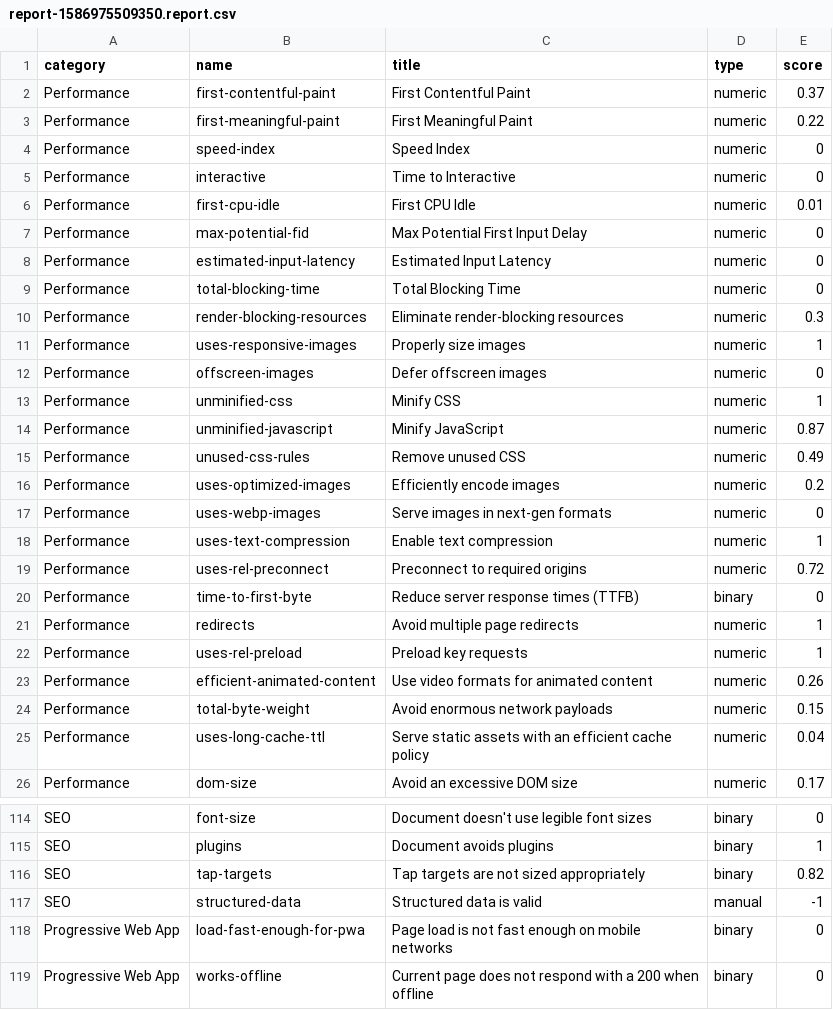
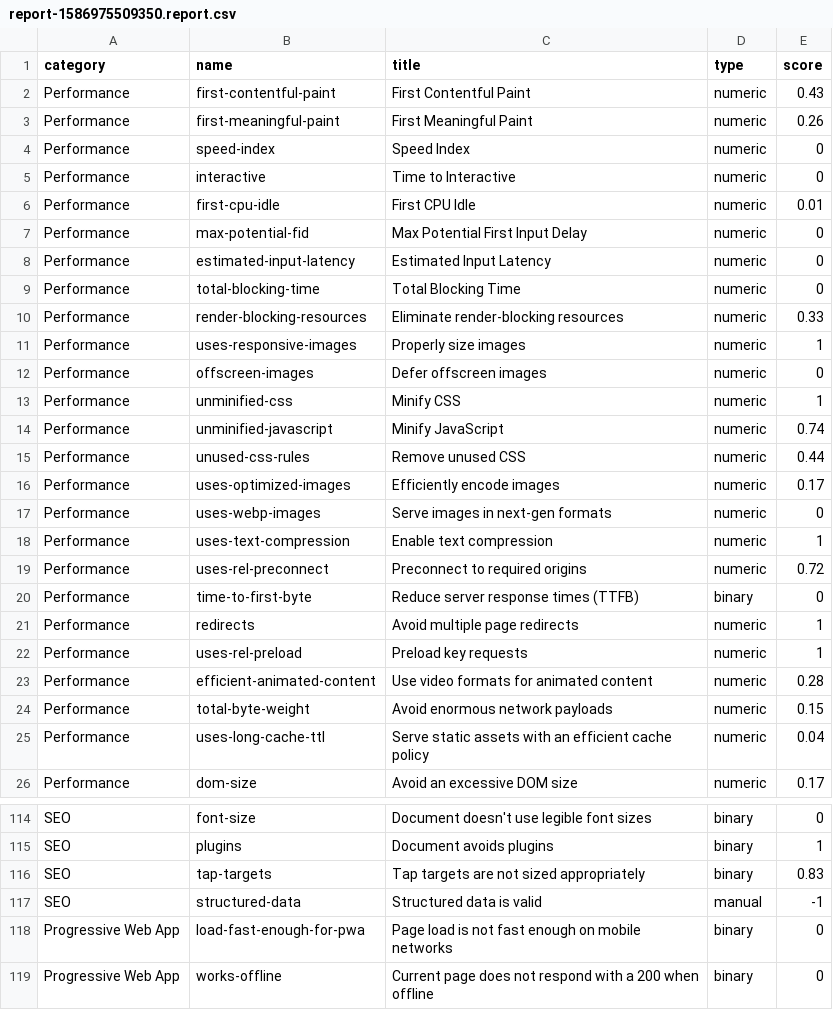
Before and after one commit to jhadev/node-lighthouse-automate, a CSV file: reports/report-1586975509350.report.csv, drawn as a sheet; only a part is shown, gaps mark what is left out.

Commit message:
update reports

```diff
--- a/reports/report-1586975509350.report.csv
+++ b/reports/report-1586975509350.report.csv
@@ -1,4 +1,4 @@
 category,name,title,type,score
-"Performance","first-contentful-paint","First Contentful Paint","numeric","0.37"
-"Performance","first-meaningful-paint","First Meaningful Paint","numeric","0.22"
+"Performance","first-contentful-paint","First Contentful Paint","numeric","0.43"
+"Performance","first-meaningful-paint","First Meaningful Paint","numeric","0.26"
 "Performance","speed-index","Speed Index","numeric","0"
@@ -9,3 +9,3 @@ category,name,title,type,score
 "Performance","total-blocking-time","Total Blocking Time","numeric","0"
-"Performance","render-blocking-resources","Eliminate render-blocking resources","numeric","0.3"
+"Performance","render-blocking-resources","Eliminate render-blocking resources","numeric","0.33"
 "Performance","uses-responsive-images","Properly size images","numeric","1"
@@ -13,5 +13,5 @@ category,name,title,type,score
 "Performance","unminified-css","Minify CSS","numeric","1"
-"Performance","unminified-javascript","Minify JavaScript","numeric","0.87"
-"Performance","unused-css-rules","Remove unused CSS","numeric","0.49"
-"Performance","uses-optimized-images","Efficiently encode images","numeric","0.2"
+"Performance","unminified-javascript","Minify JavaScript","numeric","0.74"
+"Performance","unused-css-rules","Remove unused CSS","numeric","0.44"
+"Performance","uses-optimized-images","Efficiently encode images","numeric","0.17"
 "Performance","uses-webp-images","Serve images in next-gen formats","numeric","0"
@@ -22,3 +22,3 @@ category,name,title,type,score
 "Performance","uses-rel-preload","Preload key requests","numeric","1"
-"Performance","efficient-animated-content","Use video formats for animated content","numeric","0.26"
+"Performance","efficient-animated-content","Use video formats for animated content","numeric","0.28"
 "Performance","total-byte-weight","Avoid enormous network payloads","numeric","0.15"
@@ -115,3 +115,3 @@ category,name,title,type,score
 "SEO","plugins","Document avoids plugins","binary","1"
-"SEO","tap-targets","Tap targets are not sized appropriately","binary","0.82"
+"SEO","tap-targets","Tap targets are not sized appropriately","binary","0.83"
 "SEO","structured-data","Structured data is valid","manual","-1"
```
Also changed, not shown: 23 other files.
